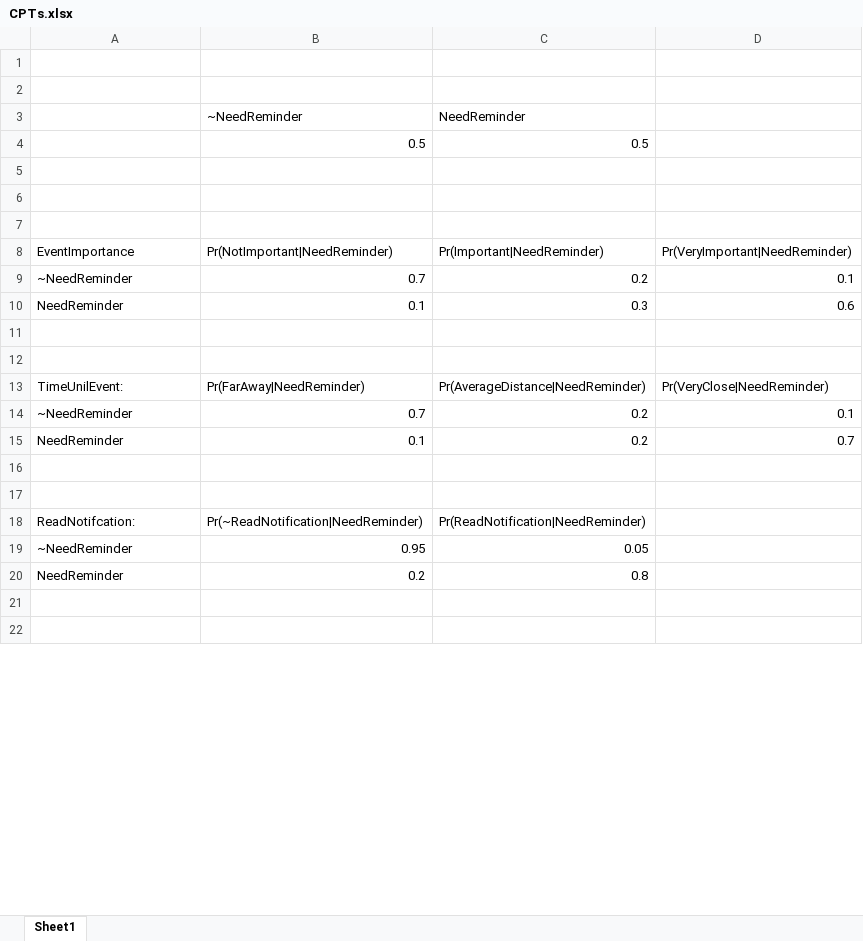
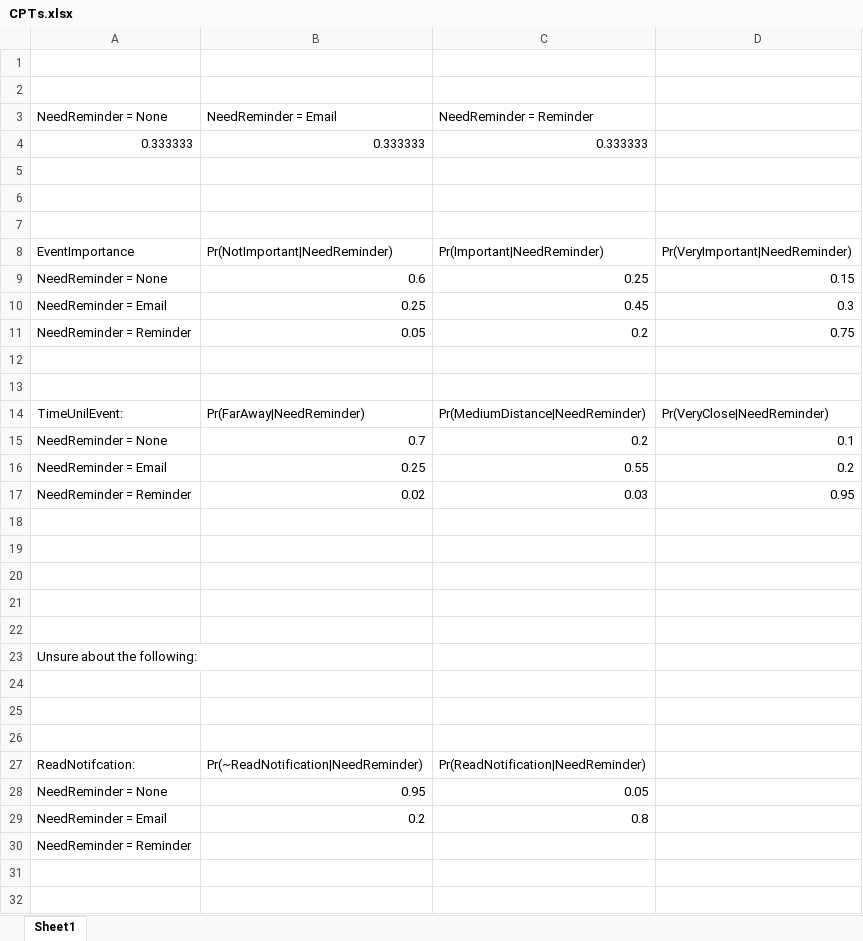
Before and after one commit to RylanRCox/329-Learning-Calendar, an Excel workbook: CPTs.xlsx, sheet Sheet1, drawn as a sheet; only a part is shown; values as stored, in another font and other column widths than the file's, no borders; table styles not drawn; removed rows and columns are numbered as before the commit, all else as after; the diff covers the shown part only; the diff names each change by its address in the sheet, - before the commit and + after, or states it on an @@ line.

Commit message:
Change names

```diff
--- a/CPTs.xlsx (sheet Sheet1)
+++ b/CPTs.xlsx (sheet Sheet1)
-row 3:  | ~NeedReminder | NeedReminder
-row 4:  | 0.5 | 0.5
+row 3: NeedReminder = None | NeedReminder = Email | NeedReminder = Reminder
+row 4: 0.333333 | 0.333333 | 0.333333
-row 9: ~NeedReminder | 0.7 | 0.2 | 0.1
-row 10: NeedReminder | 0.1 | 0.3 | 0.6
+row 9: NeedReminder = None | 0.6 | 0.25 | 0.15
+row 10: NeedReminder = Email | 0.25 | 0.45 | 0.3
+row 11: NeedReminder = Reminder | 0.05 | 0.2 | 0.75
-C14: Pr(AverageDistance|NeedReminder)
+C14: Pr(MediumDistance|NeedReminder)
-A15: ~NeedReminder
+A15: NeedReminder = None
+row 16: NeedReminder = Email | 0.25 | 0.55 | 0.2
+row 17: NeedReminder = Reminder | 0.02 | 0.03 | 0.95
-row 18: NeedReminder | 0.1 | 0.2 | 0.7
+row 18: (empty)
+row 19: (empty)
+row 20: (empty)
+row 21: (empty)
+row 22: (empty)
+row 23: Unsure about the following:
+row 24: (empty)
-A28: ~NeedReminder
+A28: NeedReminder = None
-A29: NeedReminder
+A29: NeedReminder = Email
+row 30: NeedReminder = Reminder
```
Also changed, not shown: 1 added row and 3 edited cells elsewhere in this sheet.
